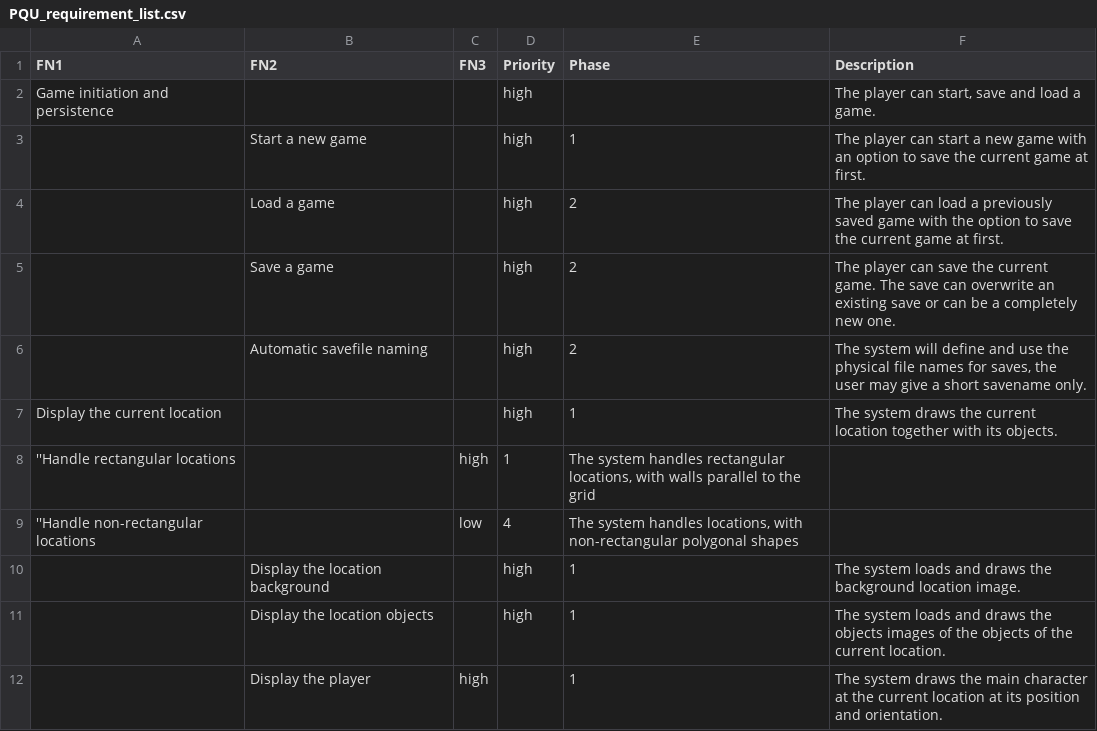
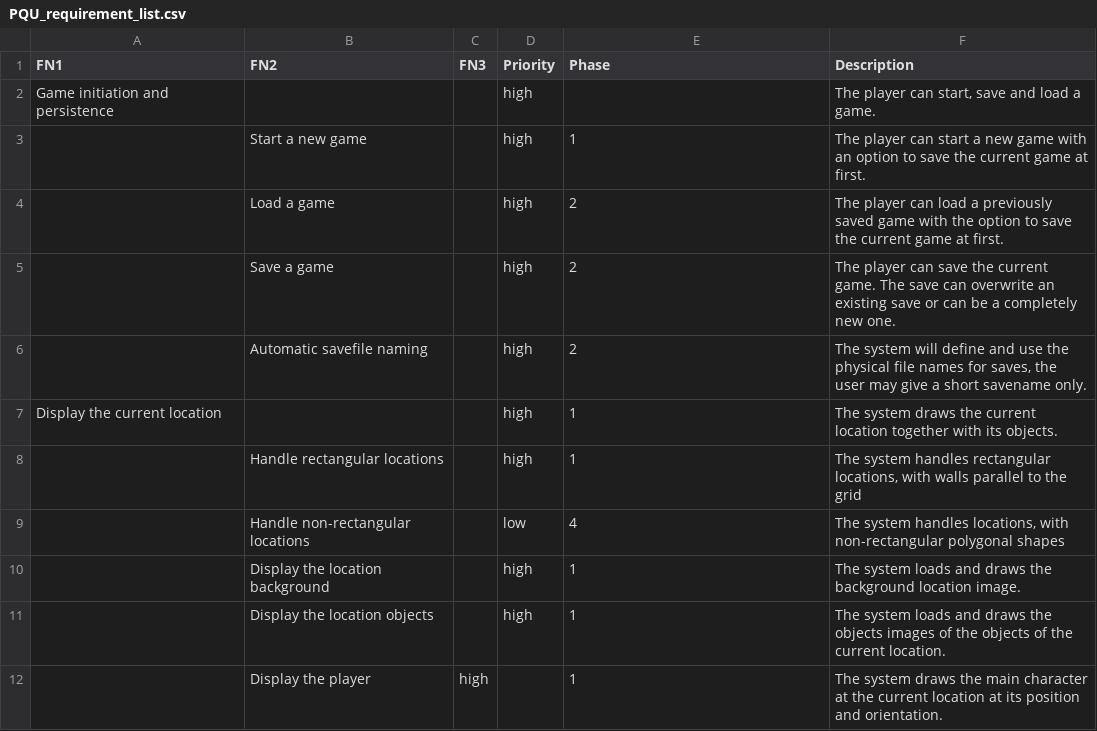
Before and after one commit to akszirmai/pquest, a CSV file: docs/design/PQU_requirement_list.csv, drawn as a sheet; only a part is shown.

```diff
--- a/docs/design/PQU_requirement_list.csv
+++ b/docs/design/PQU_requirement_list.csv
@@ -7,4 +7,4 @@ Game initiation and persistence,,,high,,"The player can start, save and load a g
 Display the current location,,,high,1,The system draws the current location together with its objects.
-''Handle rectangular locations,,high,1,"The system handles rectangular locations, with walls parallel to the grid"
-''Handle non-rectangular locations,,low, 4,"The system handles locations, with non-rectangular polygonal shapes"
+,Handle rectangular locations,,high,1,"The system handles rectangular locations, with walls parallel to the grid"
+,Handle non-rectangular locations,,low, 4,"The system handles locations, with non-rectangular polygonal shapes"
 ,Display the location background,,high,1,The system loads and draws the background location image.
```
Also changed, not shown: 12 other files.
